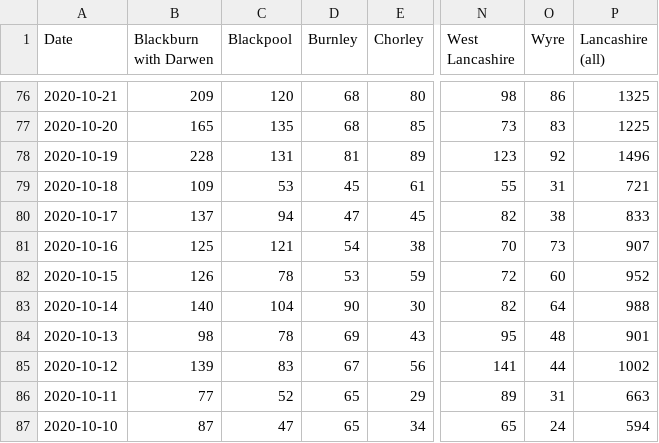
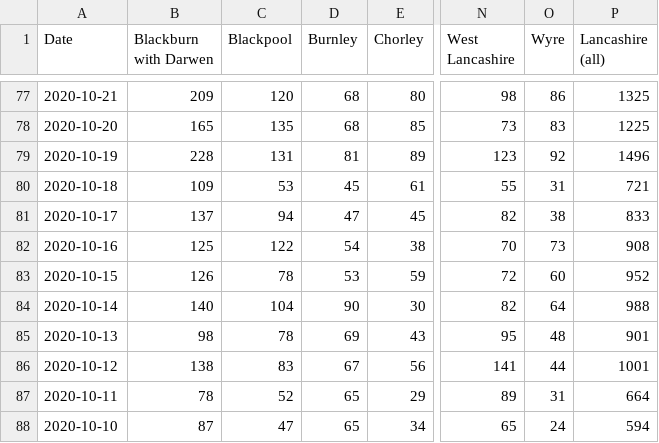
Before and after one commit to paumber/covid-data, a CSV file: Daily_cases_Lancs.csv, drawn as a sheet; only a part is shown, gaps mark what is left out; addresses are those after the commit; the diff covers the shown part only; the diff names each change by its address in the sheet, - before the commit and + after, or states it on an @@ line.

```diff
--- a/Daily_cases_Lancs.csv
+++ b/Daily_cases_Lancs.csv
-C82 (Blackpool): 121
+C82 (Blackpool): 122
-P82 (Lancashire (all)): 907
+P82 (Lancashire (all)): 908
-B86 (Blackburn with Darwen): 139
+B86 (Blackburn with Darwen): 138
-P86 (Lancashire (all)): 1002
+P86 (Lancashire (all)): 1001
-B87 (Blackburn with Darwen): 77
+B87 (Blackburn with Darwen): 78
-P87 (Lancashire (all)): 663
+P87 (Lancashire (all)): 664
```
Also changed, not shown: 1 added row and 78 edited cells elsewhere in this file.
